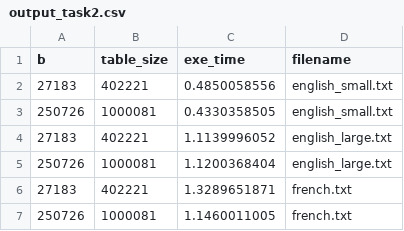
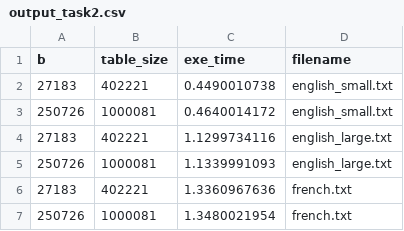
Before and after one commit to MachineLearning-Nerd/HashTable, a CSV file: Code/output_task2.csv, drawn as a sheet.

```diff
--- a/Code/output_task2.csv
+++ b/Code/output_task2.csv
@@ -1,7 +1,7 @@
 b, table_size, exe_time, filename
-27183, 402221, 0.4850058556, english_small.txt
-250726, 1000081, 0.4330358505, english_small.txt
-27183, 402221, 1.1139996052, english_large.txt
-250726, 1000081, 1.1200368404, english_large.txt
-27183, 402221, 1.3289651871, french.txt
-250726, 1000081, 1.1460011005, french.txt
+27183, 402221, 0.4490010738, english_small.txt
+250726, 1000081, 0.4640014172, english_small.txt
+27183, 402221, 1.1299734116, english_large.txt
+250726, 1000081, 1.1339991093, english_large.txt
+27183, 402221, 1.3360967636, french.txt
+250726, 1000081, 1.3480021954, french.txt
```
Also changed, not shown: 34 other files.
